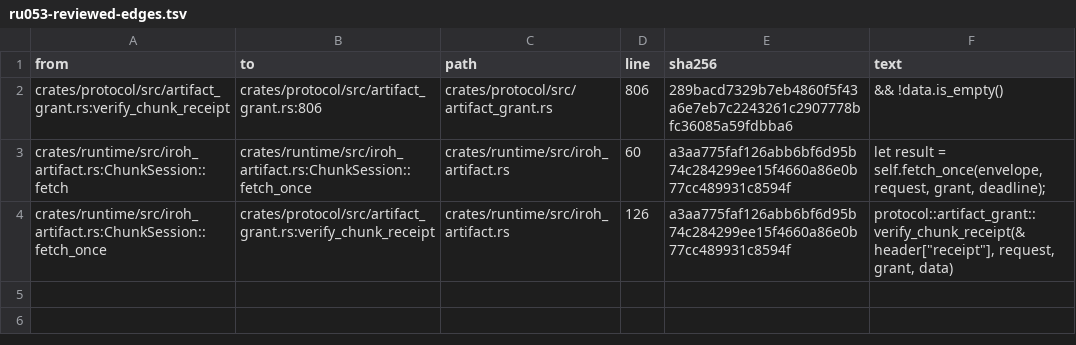
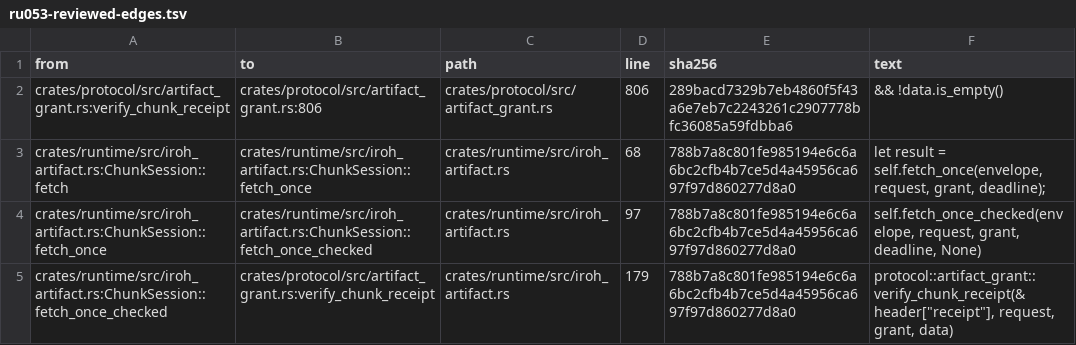
Before and after one commit to Tranquil-Flow/mycelium, a TSV file: test-support/budget_model/data/ru053-reviewed-edges.tsv, drawn as a sheet.

Commit message:
budget-model: RU-053 re-review of the reviewed iroh_artifact.rs rows after m4 B7 (f846344): fetch_once now delegates to fetch_once_checked, so the reviewed chain is fetch :68 -> fetch_once :97 -> fetch_once_checked :179 -> verify_chunk_receipt; roots re-pinned (wait :185, fetch :61, fetch_once :90) plus fetch_once_checked :99
R1 reconcile: the catalogue tests encoded the pre-B7 sites (:60/:126/:118/:125/:130); each moves to its counterpart (:68/:179/:171/:178/:183), the plain-call record roots at fetch_once_checked, and a new chain-gap-inside case (:68,:179 without :97) is refused unconnected. inventory_admission_catalogue 24/24 + ru053_admissions 1/1 (was 8/24 on m4/main and on Evis main: 14 stale-pin, 2 malformed-row). No checker (src) change.

```diff
--- a/test-support/budget_model/data/ru053-reviewed-edges.tsv
+++ b/test-support/budget_model/data/ru053-reviewed-edges.tsv
@@ -2,3 +2,4 @@ from	to	path	line	sha256	text
 crates/protocol/src/artifact_grant.rs:verify_chunk_receipt	crates/protocol/src/artifact_grant.rs:806	crates/protocol/src/artifact_grant.rs	806	289bacd7329b7eb4860f5f43a6e7eb7c2243261c2907778bfc36085a59fdbba6	        && !data.is_empty()
-crates/runtime/src/iroh_artifact.rs:ChunkSession::fetch	crates/runtime/src/iroh_artifact.rs:ChunkSession::fetch_once	crates/runtime/src/iroh_artifact.rs	60	a3aa775faf126abb6bf6d95b74c284299ee15f4660a86e0b77cc489931c8594f	        let result = self.fetch_once(envelope, request, grant, deadline);
-crates/runtime/src/iroh_artifact.rs:ChunkSession::fetch_once	crates/protocol/src/artifact_grant.rs:verify_chunk_receipt	crates/runtime/src/iroh_artifact.rs	126	a3aa775faf126abb6bf6d95b74c284299ee15f4660a86e0b77cc489931c8594f	        protocol::artifact_grant::verify_chunk_receipt(&header["receipt"], request, grant, data)
+crates/runtime/src/iroh_artifact.rs:ChunkSession::fetch	crates/runtime/src/iroh_artifact.rs:ChunkSession::fetch_once	crates/runtime/src/iroh_artifact.rs	68	788b7a8c801fe985194e6c6a6bc2cfb4b7ce5d4a45956ca697f97d860277d8a0	        let result = self.fetch_once(envelope, request, grant, deadline);
+crates/runtime/src/iroh_artifact.rs:ChunkSession::fetch_once	crates/runtime/src/iroh_artifact.rs:ChunkSession::fetch_once_checked	crates/runtime/src/iroh_artifact.rs	97	788b7a8c801fe985194e6c6a6bc2cfb4b7ce5d4a45956ca697f97d860277d8a0	        self.fetch_once_checked(envelope, request, grant, deadline, None)
+crates/runtime/src/iroh_artifact.rs:ChunkSession::fetch_once_checked	crates/protocol/src/artifact_grant.rs:verify_chunk_receipt	crates/runtime/src/iroh_artifact.rs	179	788b7a8c801fe985194e6c6a6bc2cfb4b7ce5d4a45956ca697f97d860277d8a0	        protocol::artifact_grant::verify_chunk_receipt(&header["receipt"], request, grant, data)
```
Also changed, not shown: test-support/budget_model/data/ru053-reviewed-roots.tsv, 1 other file.
